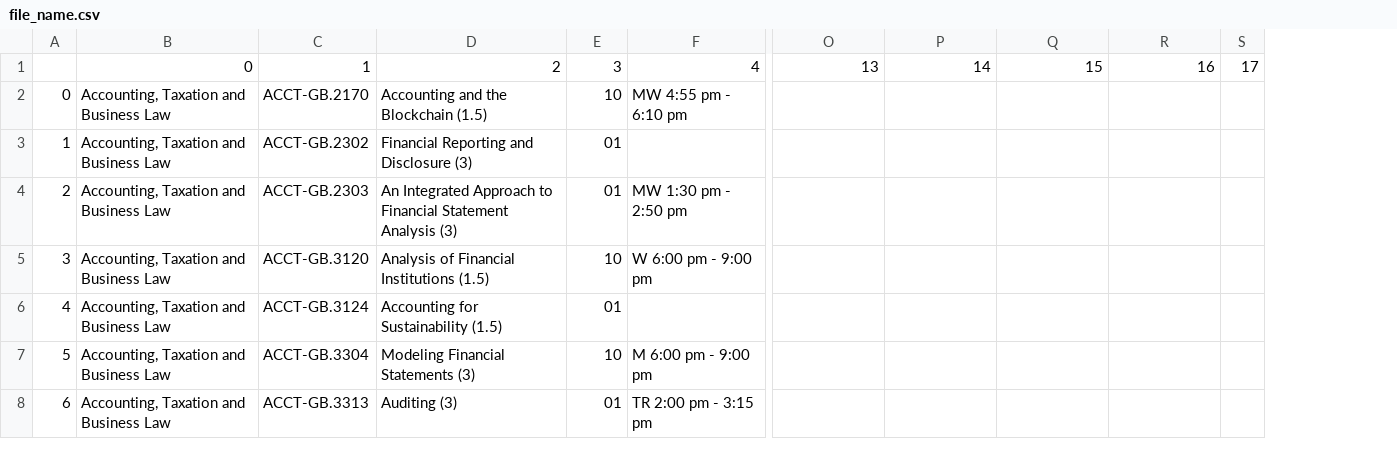
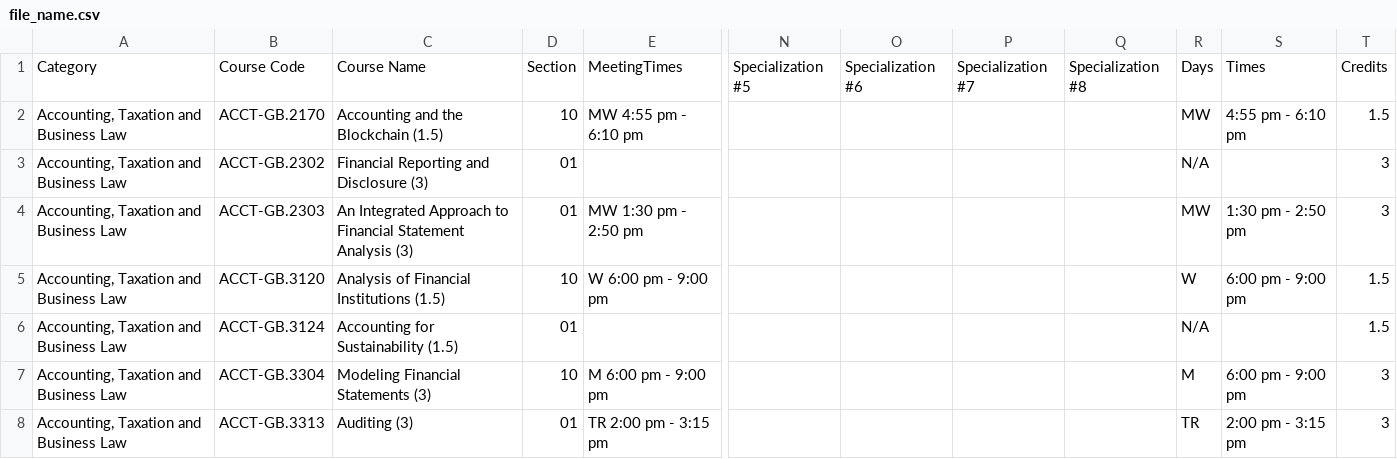
Before and after one commit to TL81-NYUSTERN/stern-course-scheduler, a CSV file: app/file_name.csv, drawn as a sheet; only a part is shown, gaps mark what is left out; removed rows and columns are numbered as before the commit, all else as after; rows hold the shown columns only; the diff names each change by its address in the sheet, - before the commit and + after, or states it on an @@ line.

Commit message:
Splitting DF Columns

```diff
--- a/app/file_name.csv
+++ b/app/file_name.csv
-column A, rows 2-8: 0 | 1 | 2 | 3 | 4 | 5 | 6
-column S, empty
+column R, rows 2-8: MW | N/A | MW | W | N/A | M | TR
+column S, rows 2-8: 4:55 pm - 6:10 pm |  | 1:30 pm - 2:50 pm | 6:00 pm - 9:00 pm |  | 6:00 pm - 9:00 pm | 2:00 pm - 3:15 pm
+column T, rows 2-8: 1.5 | 3 | 3 | 1.5 | 1.5 | 3 | 3
-row 1:  | 0 | 1 | 2 | 3 | 4 | 13 | 14 | 15 | 16 | 17
+row 1: Category | Course Code | Course Name | Section | MeetingTimes | Specialization #5 | Specialization #6 | Specialization #7 | Specialization #8 | Days | Times | Credits
```
Also changed, not shown: 1 other file.
